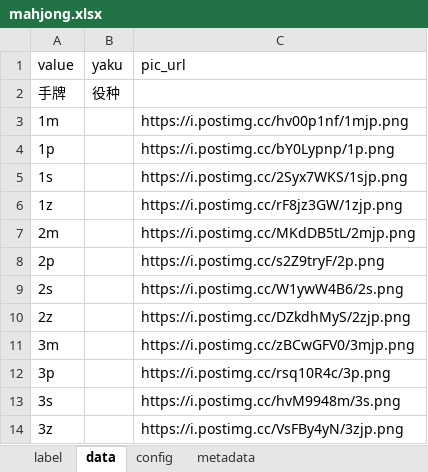
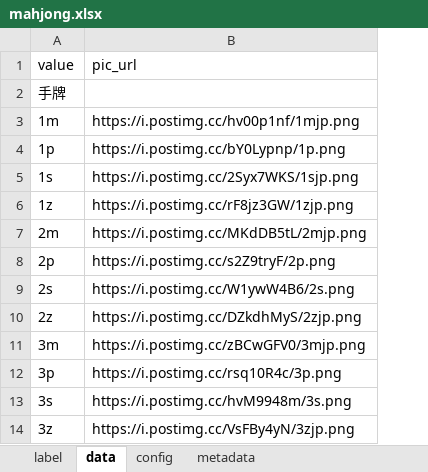
Before and after one commit to village-lamp/A-guess-game, an Excel workbook: process/data/mahjong/mahjong.xlsx, sheet data, drawn as a sheet; only a part is shown; values as stored, in another font and other column widths than the file's, no borders; the diff names each change by its address in the sheet, - before the commit and + after, or states it on an @@ line.

```diff
--- a/process/data/mahjong/mahjong.xlsx (sheet data)
+++ b/process/data/mahjong/mahjong.xlsx (sheet data)
-column B (yaku), row 2: 役种
```
Also changed, not shown: sheet label, sheet metadata, 43 other files.
